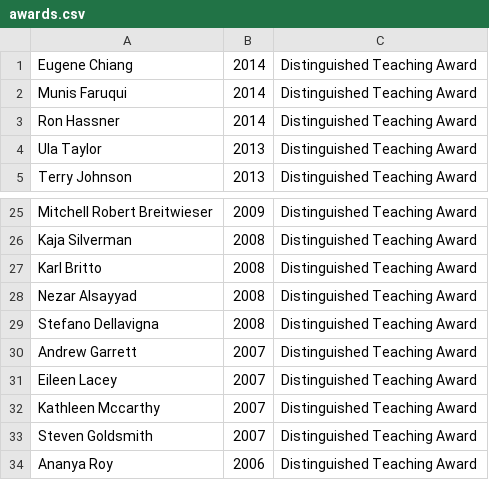
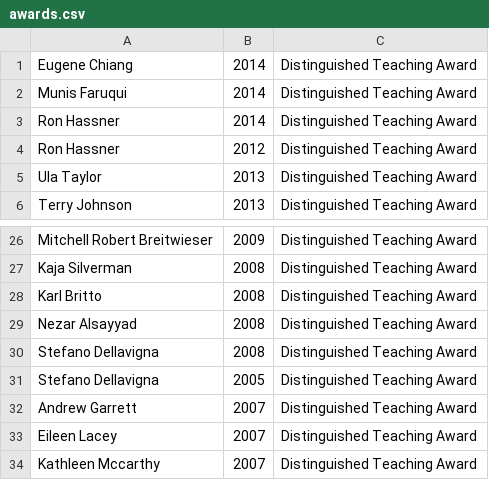
Before and after one commit to saasbook/CS169_Great_Course_Guide, a CSV file: data/awards.csv, drawn as a sheet; only a part is shown, gaps mark what is left out; the shorter side is filled out with more unchanged rows; the diff covers the shown part only.

Commit message:
Added more awards

```diff
--- a/data/awards.csv
+++ b/data/awards.csv
@@ -3,2 +3,3 @@ Munis Faruqui,2014,Distinguished Teaching Award
 Ron Hassner,2014,Distinguished Teaching Award
+Ron Hassner,2012,Distinguished Teaching Award
 Ula Taylor,2013,Distinguished Teaching Award
@@ -29,2 +30,3 @@ Nezar Alsayyad,2008,Distinguished Teaching Award
 Stefano Dellavigna,2008,Distinguished Teaching Award
+Stefano Dellavigna,2005,Distinguished Teaching Award
 Andrew Garrett,2007,Distinguished Teaching Award
```
Also changed, not shown: 31 added rows elsewhere in this file, 1 other file.
